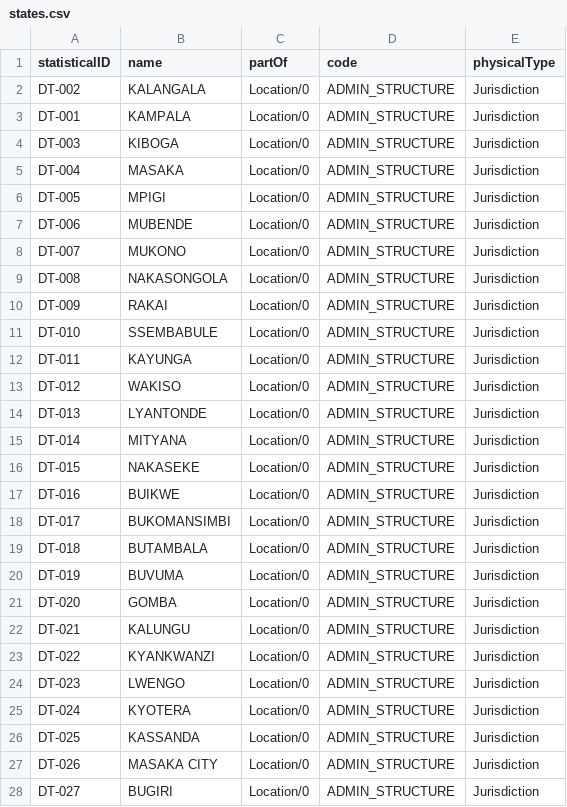
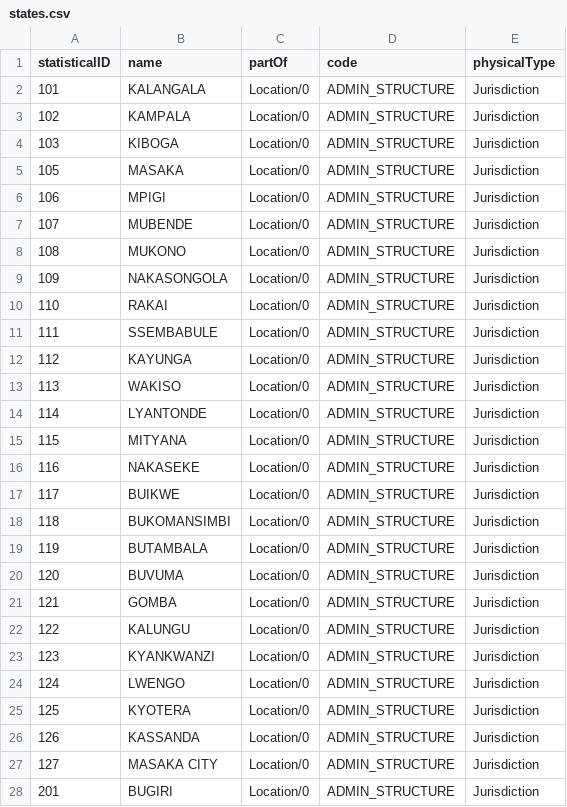
Before and after one commit to opencrvsuganda/opencrvs-UGA, a CSV file: src/features/administrative/source/states.csv, drawn as a sheet; only a part is shown; the diff covers the shown part only.

Commit message:
Update on Administrative Structure
Update on Administrative Structure

```diff
--- a/src/features/administrative/source/states.csv
+++ b/src/features/administrative/source/states.csv
@@ -1,28 +1,28 @@
 statisticalID,name,partOf,code,physicalType
-DT-002,KALANGALA,Location/0,ADMIN_STRUCTURE,Jurisdiction
-DT-001,KAMPALA,Location/0,ADMIN_STRUCTURE,Jurisdiction
-DT-003,KIBOGA,Location/0,ADMIN_STRUCTURE,Jurisdiction
-DT-004,MASAKA,Location/0,ADMIN_STRUCTURE,Jurisdiction
-DT-005,MPIGI,Location/0,ADMIN_STRUCTURE,Jurisdiction
-DT-006,MUBENDE,Location/0,ADMIN_STRUCTURE,Jurisdiction
-DT-007,MUKONO,Location/0,ADMIN_STRUCTURE,Jurisdiction
-DT-008,NAKASONGOLA,Location/0,ADMIN_STRUCTURE,Jurisdiction
-DT-009,RAKAI,Location/0,ADMIN_STRUCTURE,Jurisdiction
-DT-010,SSEMBABULE,Location/0,ADMIN_STRUCTURE,Jurisdiction
-DT-011,KAYUNGA,Location/0,ADMIN_STRUCTURE,Jurisdiction
-DT-012,WAKISO,Location/0,ADMIN_STRUCTURE,Jurisdiction
-DT-013,LYANTONDE,Location/0,ADMIN_STRUCTURE,Jurisdiction
-DT-014,MITYANA,Location/0,ADMIN_STRUCTURE,Jurisdiction
-DT-015,NAKASEKE,Location/0,ADMIN_STRUCTURE,Jurisdiction
-DT-016,BUIKWE,Location/0,ADMIN_STRUCTURE,Jurisdiction
-DT-017,BUKOMANSIMBI,Location/0,ADMIN_STRUCTURE,Jurisdiction
-DT-018,BUTAMBALA,Location/0,ADMIN_STRUCTURE,Jurisdiction
-DT-019,BUVUMA,Location/0,ADMIN_STRUCTURE,Jurisdiction
-DT-020,GOMBA,Location/0,ADMIN_STRUCTURE,Jurisdiction
-DT-021,KALUNGU,Location/0,ADMIN_STRUCTURE,Jurisdiction
-DT-022,KYANKWANZI,Location/0,ADMIN_STRUCTURE,Jurisdiction
-DT-023,LWENGO,Location/0,ADMIN_STRUCTURE,Jurisdiction
-DT-024,KYOTERA,Location/0,ADMIN_STRUCTURE,Jurisdiction
-DT-025,KASSANDA,Location/0,ADMIN_STRUCTURE,Jurisdiction
-DT-026,MASAKA CITY,Location/0,ADMIN_STRUCTURE,Jurisdiction
-DT-027,BUGIRI,Location/0,ADMIN_STRUCTURE,Jurisdiction
+101,KALANGALA,Location/0,ADMIN_STRUCTURE,Jurisdiction
+102,KAMPALA,Location/0,ADMIN_STRUCTURE,Jurisdiction
+103,KIBOGA,Location/0,ADMIN_STRUCTURE,Jurisdiction
+105,MASAKA,Location/0,ADMIN_STRUCTURE,Jurisdiction
+106,MPIGI,Location/0,ADMIN_STRUCTURE,Jurisdiction
+107,MUBENDE,Location/0,ADMIN_STRUCTURE,Jurisdiction
+108,MUKONO,Location/0,ADMIN_STRUCTURE,Jurisdiction
+109,NAKASONGOLA,Location/0,ADMIN_STRUCTURE,Jurisdiction
+110,RAKAI,Location/0,ADMIN_STRUCTURE,Jurisdiction
+111,SSEMBABULE,Location/0,ADMIN_STRUCTURE,Jurisdiction
+112,KAYUNGA,Location/0,ADMIN_STRUCTURE,Jurisdiction
+113,WAKISO,Location/0,ADMIN_STRUCTURE,Jurisdiction
+114,LYANTONDE,Location/0,ADMIN_STRUCTURE,Jurisdiction
+115,MITYANA,Location/0,ADMIN_STRUCTURE,Jurisdiction
+116,NAKASEKE,Location/0,ADMIN_STRUCTURE,Jurisdiction
+117,BUIKWE,Location/0,ADMIN_STRUCTURE,Jurisdiction
+118,BUKOMANSIMBI,Location/0,ADMIN_STRUCTURE,Jurisdiction
+119,BUTAMBALA,Location/0,ADMIN_STRUCTURE,Jurisdiction
+120,BUVUMA,Location/0,ADMIN_STRUCTURE,Jurisdiction
+121,GOMBA,Location/0,ADMIN_STRUCTURE,Jurisdiction
+122,KALUNGU,Location/0,ADMIN_STRUCTURE,Jurisdiction
+123,KYANKWANZI,Location/0,ADMIN_STRUCTURE,Jurisdiction
+124,LWENGO,Location/0,ADMIN_STRUCTURE,Jurisdiction
+125,KYOTERA,Location/0,ADMIN_STRUCTURE,Jurisdiction
+126,KASSANDA,Location/0,ADMIN_STRUCTURE,Jurisdiction
+127,MASAKA CITY,Location/0,ADMIN_STRUCTURE,Jurisdiction
+201,BUGIRI,Location/0,ADMIN_STRUCTURE,Jurisdiction
```
Also changed, not shown: 119 edited cells elsewhere in this file, 1 other file.
